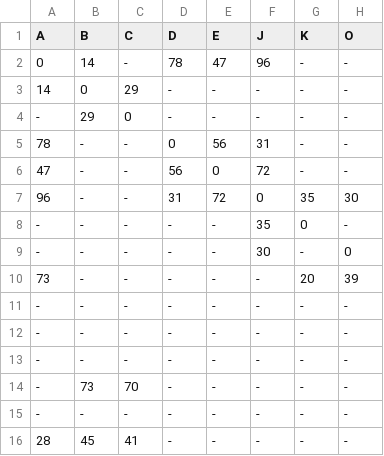
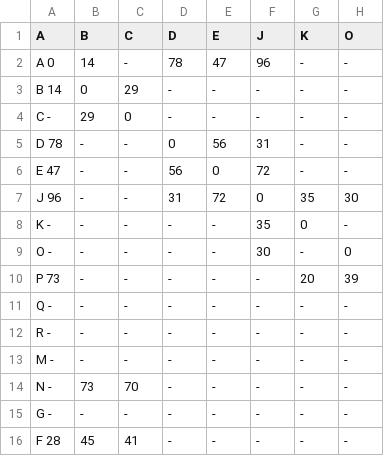
Before and after one commit to judetsuki/mat-model, a CSV file: Untitled 1.csv, drawn as a sheet; only a part is shown; the diff names each change by its address in the sheet, - before the commit and + after, or states it on an @@ line.

```diff
--- a/Untitled 1.csv
+++ b/Untitled 1.csv
-A2 (A): 0
+A2 (A): A 0
-A3 (A): 14
+A3 (A): B 14
-A4 (A): -
+A4 (A): C -
-A5 (A): 78
+A5 (A): D 78
-A6 (A): 47
+A6 (A): E 47
-A7 (A): 96
+A7 (A): J 96
-A8 (A): -
+A8 (A): K -
-A9 (A): -
+A9 (A): O -
-A10 (A): 73
+A10 (A): P 73
-A11 (A): -
+A11 (A): Q -
-A12 (A): -
+A12 (A): R -
-A13 (A): -
+A13 (A): M -
-A14 (A): -
+A14 (A): N -
-A15 (A): -
+A15 (A): G -
-A16 (A): 28
+A16 (A): F 28
```
Also changed, not shown: 2 other files.
